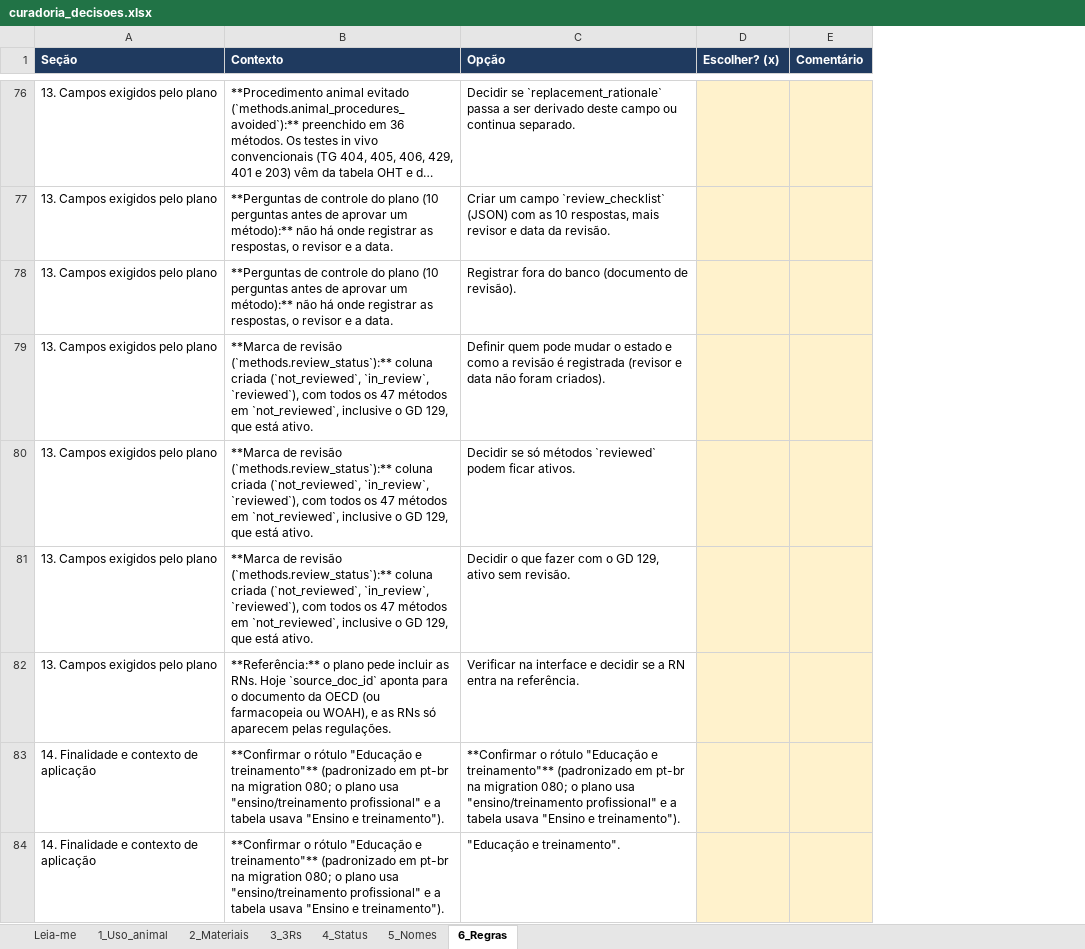
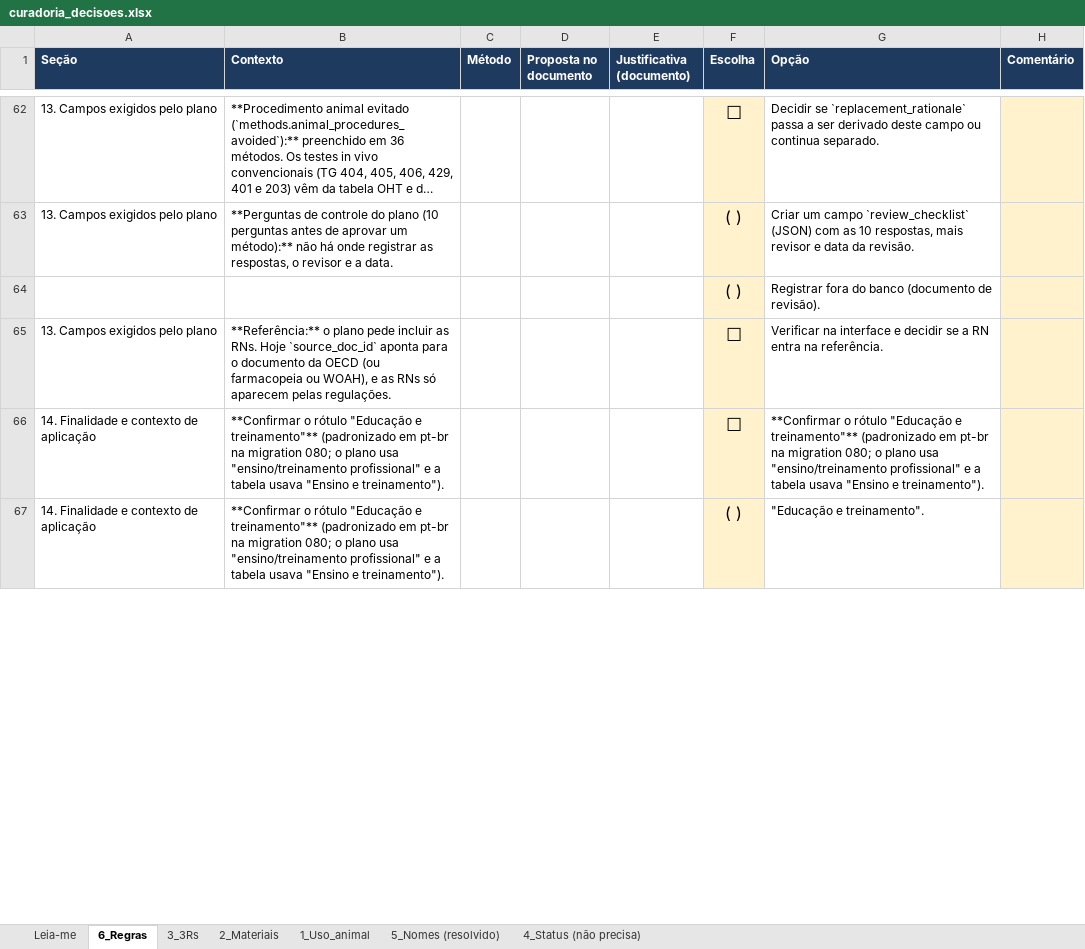
Before and after one commit to frcsantos/3R-assist, an Excel workbook: docs/curadoria_decisoes.xlsx, sheet 6_Regras, drawn as a sheet; only a part is shown, gaps mark what is left out; long unchanged cells end in …; values as stored, in another font and other column widths than the file's, no borders; removed rows and columns are numbered as before the commit, all else as after; the diff covers the shown part only; the diff names each change by its address in the sheet, - before the commit and + after, or states it on an @@ line.

Commit message:
lots of small data and table structure fixes

```diff
--- a/docs/curadoria_decisoes.xlsx (sheet 6_Regras)
+++ b/docs/curadoria_decisoes.xlsx (sheet 6_Regras)
-sheet tab: 5_Nomes
+sheet tab: 5_Nomes (resolvido)
-sheet tab: 4_Status
+sheet tab: 4_Status (não precisa)
@@ sheet tab order changed: Leia-me | 6_Regras | 3_3Rs | 2_Materiais | 1_Uso_animal | 5_Nomes (resolvido) | 4_Status (não precisa) @@
+column C (Método), empty
+column D (Proposta no documento), empty
+column E (Justificativa (documento)), empty
+column F (Escolha), rows 62-67: ☐ | ( ) | ( ) | ☐ | ☐ | ( )
-column D (Escolher? (x)), empty
-A64 (Seção): 13. Campos exigidos pelo plano
+A64 (Seção): (empty)
-B64 (Contexto): **Perguntas de controle do plano (10 perguntas antes de aprovar um método):** não há onde registrar as respostas, o revisor e a data.
+B64 (Contexto): (empty)
-row 79: 13. Campos exigidos pelo plano | **Marca de revisão (`methods.review_status`):** coluna criada (`not_reviewed`, `in_review`, `reviewed`), com todos os 47 métodos em `not_reviewed`, inclusive o GD 129, que está ativo. | Definir quem pode mudar o estado e como a revisão é registrada (revisor e data não foram criados).
-row 80: 13. Campos exigidos pelo plano | **Marca de revisão (`methods.review_status`):** coluna criada (`not_reviewed`, `in_review`, `reviewed`), com todos os 47 métodos em `not_reviewed`, inclusive o GD 129, que está ativo. | Decidir se só métodos `reviewed` podem ficar ativos.
-row 81: 13. Campos exigidos pelo plano | **Marca de revisão (`methods.review_status`):** coluna criada (`not_reviewed`, `in_review`, `reviewed`), com todos os 47 métodos em `not_reviewed`, inclusive o GD 129, que está ativo. | Decidir o que fazer com o GD 129, ativo sem revisão.
```
Also changed, not shown: 15 removed rows and 62 edited cells elsewhere in this sheet, sheet 1_Uso_animal, sheet 5_Nomes (resolvido), sheet 3_3Rs, sheet 2_Materiais, sheet Leia-me, 22 other files.
